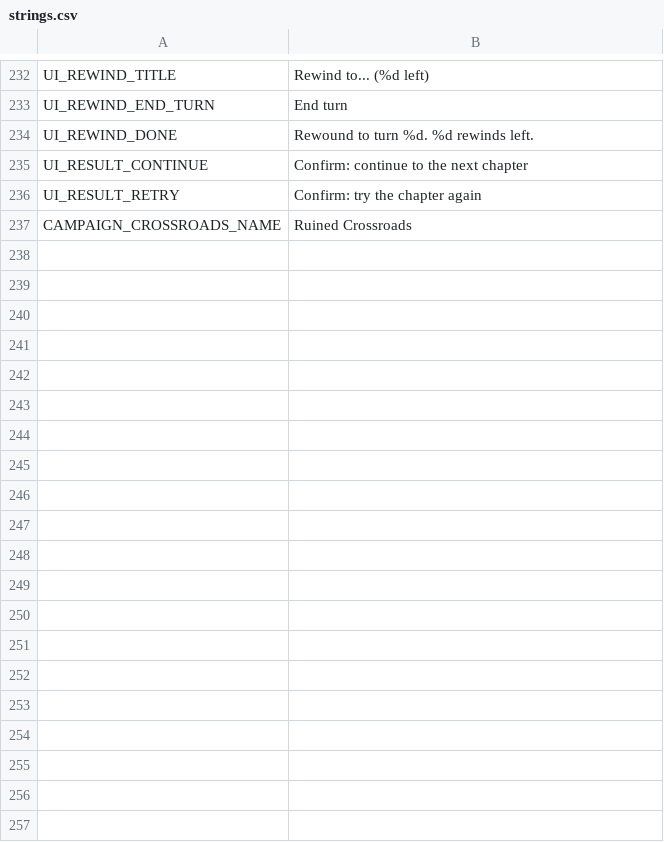
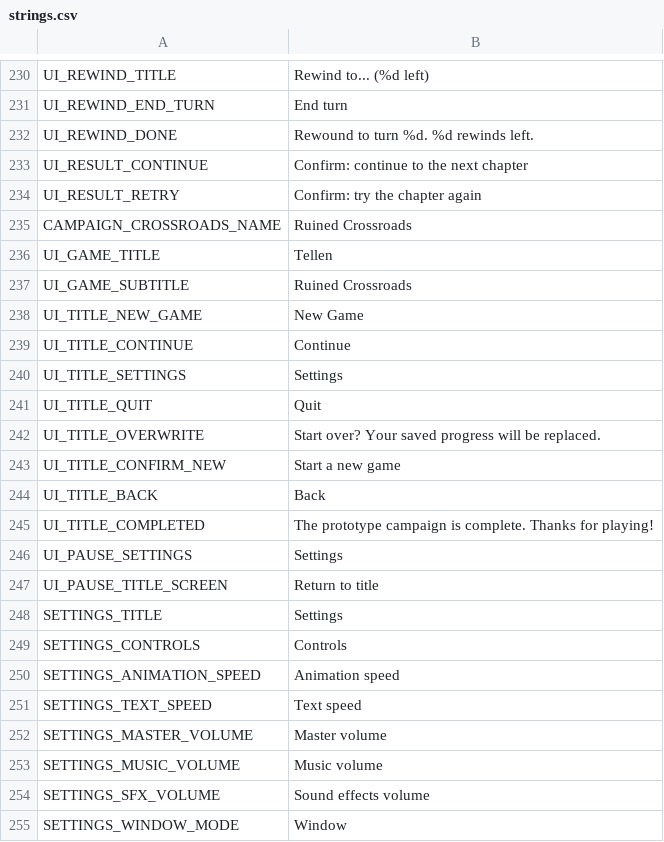
Before and after one commit to jruggier/tellen, a CSV file: game/localization/strings.csv, drawn as a sheet; only a part is shown, gaps mark what is left out; the diff covers the shown part only; the diff names each change by its address in the sheet, - before the commit and + after, or states it on an @@ line.

```diff
--- a/game/localization/strings.csv
+++ b/game/localization/strings.csv
+row 236: UI_GAME_TITLE | Tellen
+row 237: UI_GAME_SUBTITLE | Ruined Crossroads
+row 238: UI_TITLE_NEW_GAME | New Game
+row 239: UI_TITLE_CONTINUE | Continue
+row 240: UI_TITLE_SETTINGS | Settings
+row 241: UI_TITLE_QUIT | Quit
+row 242: UI_TITLE_OVERWRITE | Start over? Your saved progress will be replaced.
+row 243: UI_TITLE_CONFIRM_NEW | Start a new game
+row 244: UI_TITLE_BACK | Back
+row 245: UI_TITLE_COMPLETED | The prototype campaign is complete. Thanks for playing!
+row 246: UI_PAUSE_SETTINGS | Settings
+row 247: UI_PAUSE_TITLE_SCREEN | Return to title
+row 248: SETTINGS_TITLE | Settings
+row 249: SETTINGS_CONTROLS | Controls
+row 250: SETTINGS_ANIMATION_SPEED | Animation speed
+row 251: SETTINGS_TEXT_SPEED | Text speed
+row 252: SETTINGS_MASTER_VOLUME | Master volume
+row 253: SETTINGS_MUSIC_VOLUME | Music volume
+row 254: SETTINGS_SFX_VOLUME | Sound effects volume
+row 255: SETTINGS_WINDOW_MODE | Window
```
Also changed, not shown: 38 added rows, 2 removed rows and 6 edited cells elsewhere in this file, 25 other files.
